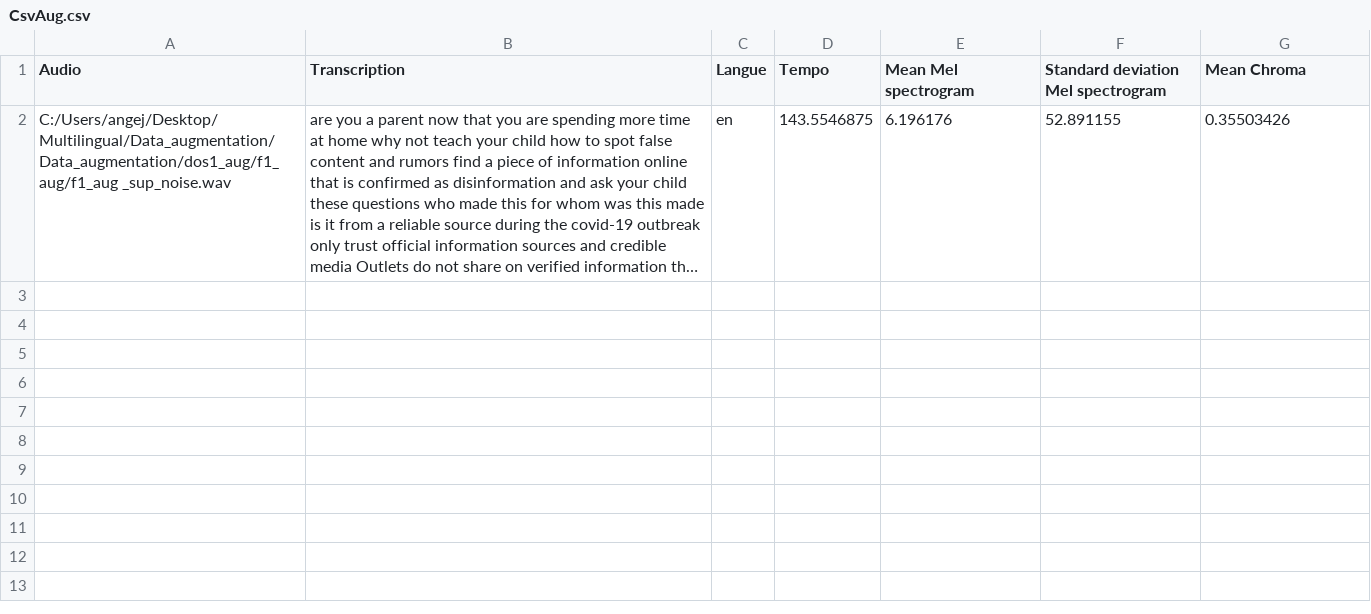
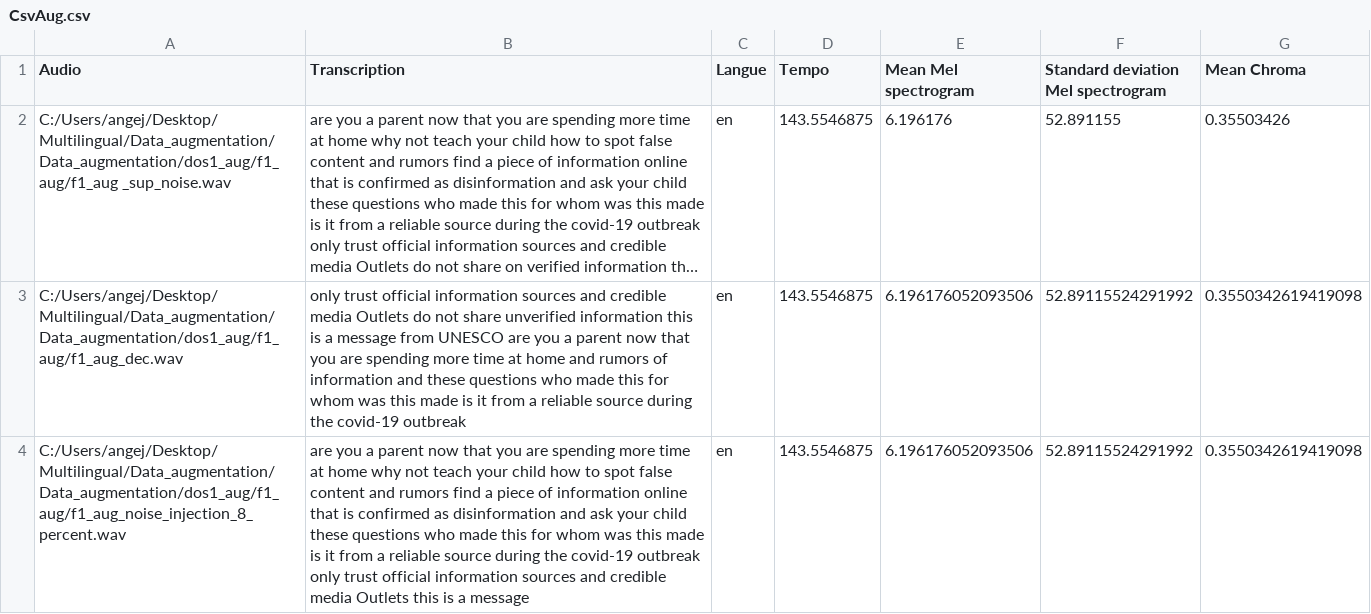
Before and after one commit to Angejules123/Multilanguage, a CSV file: Code/CsvAug.csv, drawn as a sheet; long unchanged cells end in …; the diff names each change by its address in the sheet, - before the commit and + after, or states it on an @@ line.

```diff
--- a/Code/CsvAug.csv
+++ b/Code/CsvAug.csv
+row 3: C:/Users/angej/Desktop/Multilingual/Data_augmentation/Data_augmentation/dos1_aug/f1_aug/f1_aug_dec.wav | only trust official information sources and credible media Outlets do not share unverified information this is a message from UNESCO are you a parent now that you are spending more time at home and rumors of information and these questions who made this for whom was this made is it from a reliable source during the covid-19 outbreak | en | 143.5546875 | 6.196176052093506 | 52.89115524291992 | 0.3550342619419098
+row 4: C:/Users/angej/Desktop/Multilingual/Data_augmentation/Data_augmentation/dos1_aug/f1_aug/f1_aug_noise_injection_8_percent.wav | are you a parent now that you are spending more time at home why not teach your child how to spot false content and rumors find a piece of information online that is confirmed as disinformation and ask your child these questions who made this for whom was this made is it from a reliable source during the covid-19 outbreak only trust official information sources and credible media Outlets this is a message | en | 143.5546875 | 6.196176052093506 | 52.89115524291992 | 0.3550342619419098
```
Also changed, not shown: 1 other file.
